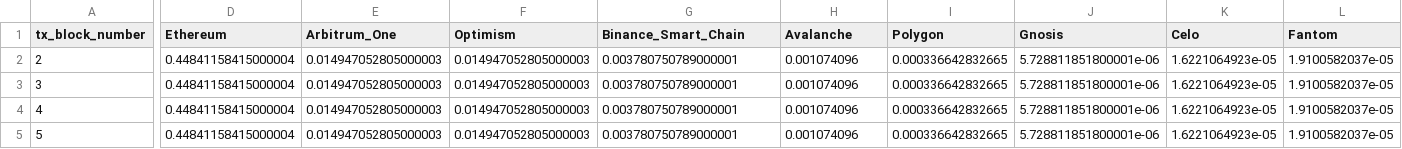
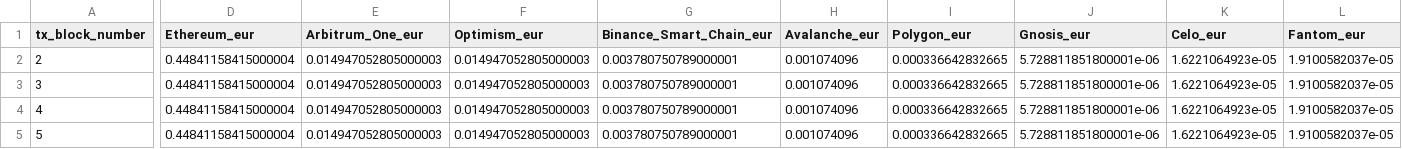
Before and after one commit to apwbs/CGS, a CSV file: testing/gas_fees_output.csv, drawn as a sheet; only a part is shown, gaps mark what is left out; the diff covers the shown part only; the diff names each change by its address in the sheet, - before the commit and + after, or states it on an @@ line.

```diff
--- a/testing/gas_fees_output.csv
+++ b/testing/gas_fees_output.csv
-D1: Ethereum
+D1: Ethereum_eur
-E1: Arbitrum_One
+E1: Arbitrum_One_eur
-F1: Optimism
+F1: Optimism_eur
-G1: Binance_Smart_Chain
+G1: Binance_Smart_Chain_eur
-H1: Avalanche
+H1: Avalanche_eur
-I1: Polygon
+I1: Polygon_eur
-J1: Gnosis
+J1: Gnosis_eur
-K1: Celo
+K1: Celo_eur
-L1: Fantom
+L1: Fantom_eur
```
Also changed, not shown: 1 edited cell elsewhere in this file, testing/transactions_decoded.csv, 1 other file.
